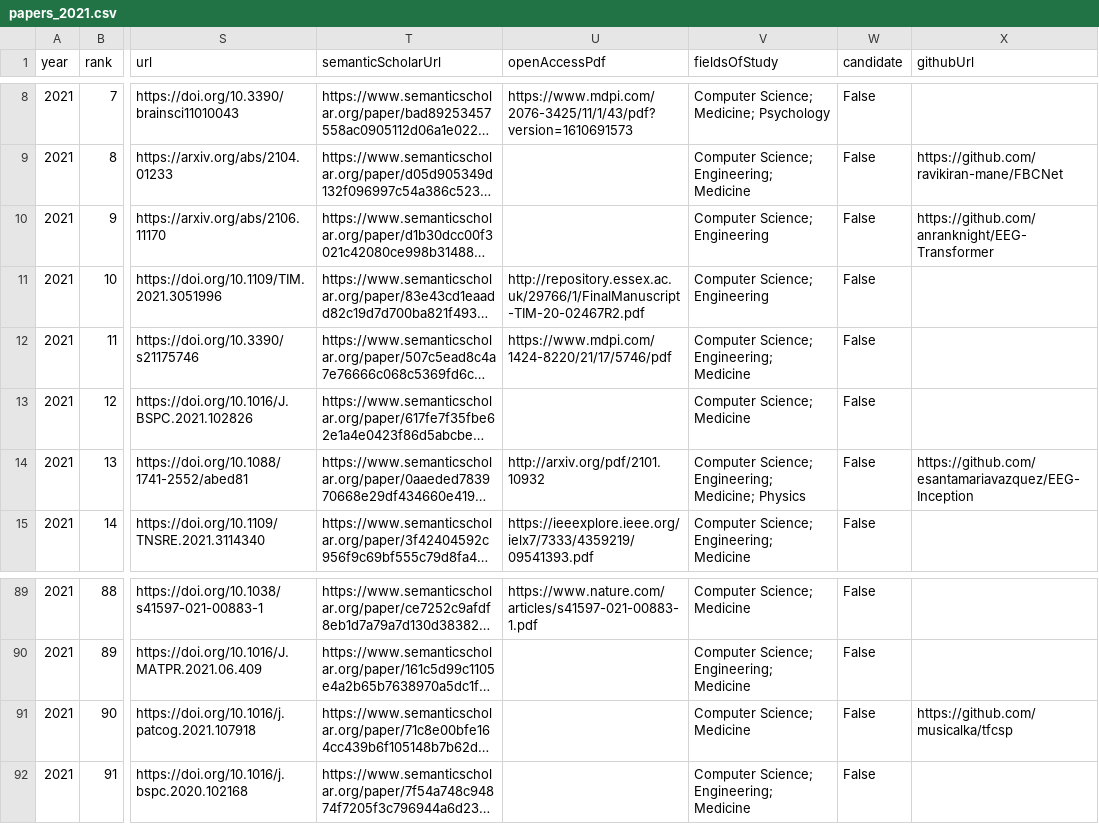
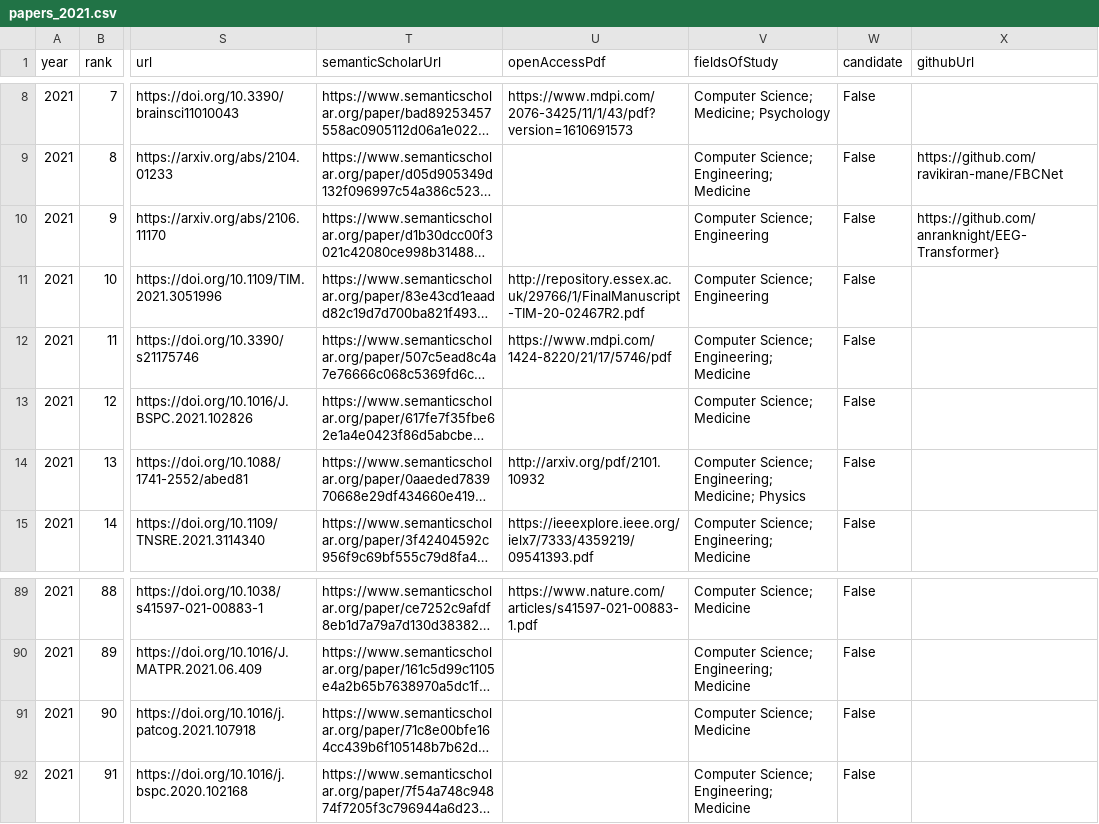
Before and after one commit to honggi82/awesome-BCI, a CSV file: data/papers_2021.csv, drawn as a sheet; only a part is shown, gaps mark what is left out; long unchanged cells end in …; the diff names each change by its address in the sheet, - before the commit and + after, or states it on an @@ line.

```diff
--- a/data/papers_2021.csv
+++ b/data/papers_2021.csv
-X10 (githubUrl): https://github.com/anranknight/EEG-Transformer
+X10 (githubUrl): https://github.com/anranknight/EEG-Transformer}
-X14 (githubUrl): https://github.com/esantamariavazquez/EEG-Inception
+X14 (githubUrl): (empty)
-X91 (githubUrl): https://github.com/musicalka/tfcsp
+X91 (githubUrl): (empty)
```
Also changed, not shown: data/papers_2016.csv, data/papers_2018.csv, 15 other files.
